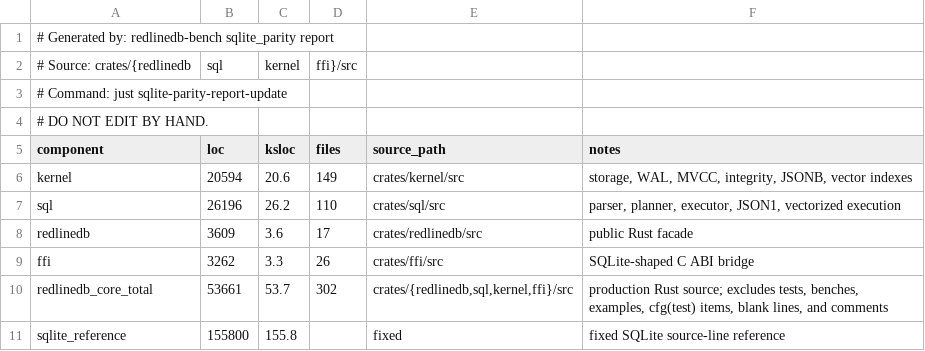
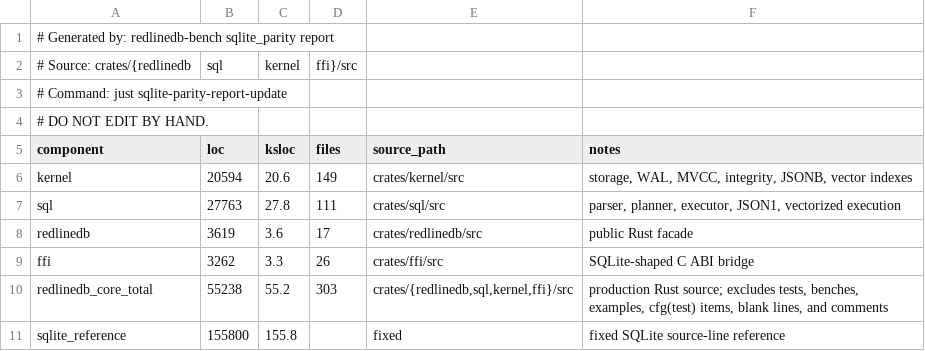
Before and after one commit to neverhuman/RedlineDB, a CSV file: benchmark-results/sqlite-parity/latest/ksloc.csv, drawn as a sheet.

```diff
--- a/benchmark-results/sqlite-parity/latest/ksloc.csv
+++ b/benchmark-results/sqlite-parity/latest/ksloc.csv
@@ -6,6 +6,6 @@ component,loc,ksloc,files,source_path,notes
 kernel,20594,20.6,149,crates/kernel/src,"storage, WAL, MVCC, integrity, JSONB, vector indexes"
-sql,26196,26.2,110,crates/sql/src,"parser, planner, executor, JSON1, vectorized execution"
-redlinedb,3609,3.6,17,crates/redlinedb/src,public Rust facade
+sql,27763,27.8,111,crates/sql/src,"parser, planner, executor, JSON1, vectorized execution"
+redlinedb,3619,3.6,17,crates/redlinedb/src,public Rust facade
 ffi,3262,3.3,26,crates/ffi/src,SQLite-shaped C ABI bridge
-redlinedb_core_total,53661,53.7,302,"crates/{redlinedb,sql,kernel,ffi}/src","production Rust source; excludes tests, benches, examples, cfg(test) items, blank lines, and comments"
+redlinedb_core_total,55238,55.2,303,"crates/{redlinedb,sql,kernel,ffi}/src","production Rust source; excludes tests, benches, examples, cfg(test) items, blank lines, and comments"
 sqlite_reference,155800,155.8,,fixed,fixed SQLite source-line reference
```
Also changed, not shown: .jankurai/score-history.csv, benchmark-results/sqlite-parity/latest/jankurai-comparison.csv, 30 other files.
